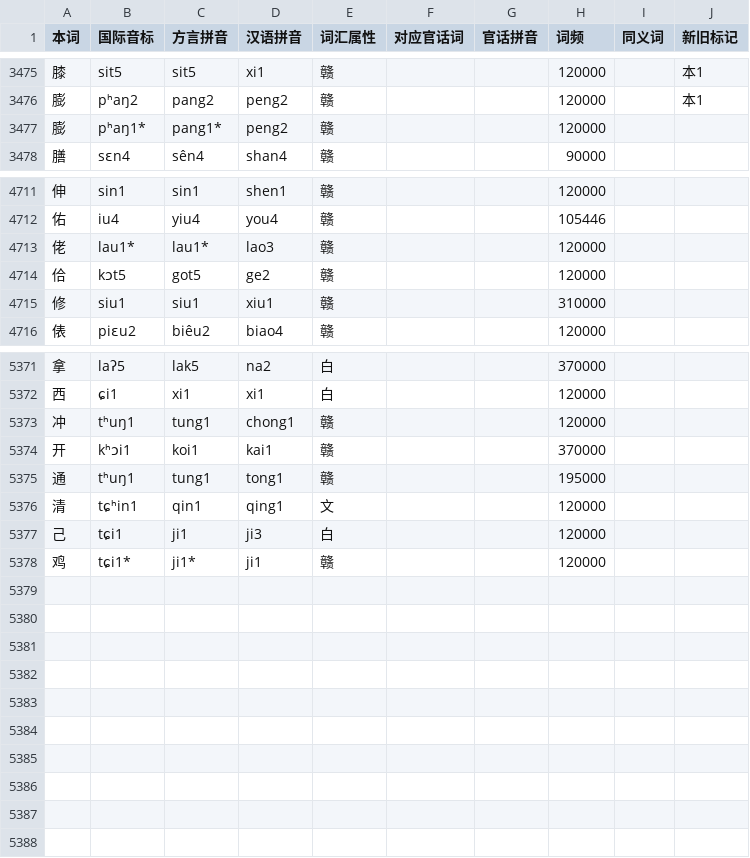
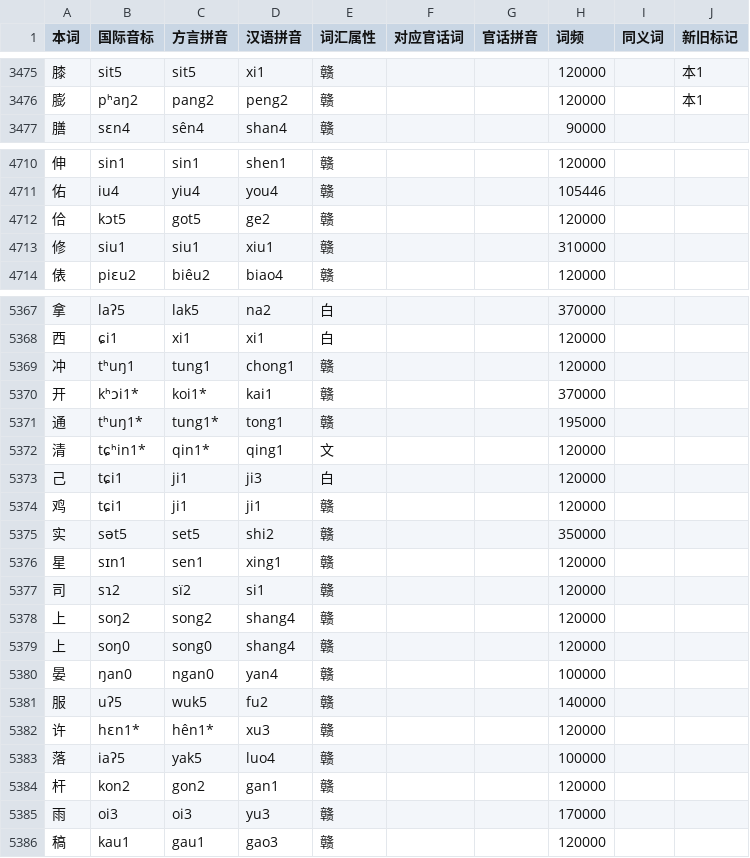
Before and after one commit to Doohaey/GonnyuGeneralIME, a TSV file: resources/regions/sinyi/dictionaries/chars.tsv, drawn as a sheet; only a part is shown, gaps mark what is left out; the diff covers the shown part only.

Commit message:
fix(dict): reconcile Sinyi readings with PR #12 changes

```diff
--- a/resources/regions/sinyi/dictionaries/chars.tsv
+++ b/resources/regions/sinyi/dictionaries/chars.tsv
@@ -3476,3 +3476,2 @@
 膨	pʰaŋ2	pang2	peng2	赣			120000		本1
-膨	pʰaŋ1*	pang1*	peng2	赣			120000		
 膳	sɛn4	sên4	shan4	赣			90000		
@@ -4712,3 +4711,2 @@
 佑	iu4	yiu4	you4	赣			105446		
-佬	lau1*	lau1*	lao3	赣			120000		
 佮	kɔt5	got5	ge2	赣			120000		
@@ -5373,6 +5369,18 @@
 冲	tʰuŋ1	tung1	chong1	赣			120000		
-开	kʰɔi1	koi1	kai1	赣			370000		
-通	tʰuŋ1	tung1	tong1	赣			195000		
-清	tɕʰin1	qin1	qing1	文			120000		
+开	kʰɔi1*	koi1*	kai1	赣			370000		
+通	tʰuŋ1*	tung1*	tong1	赣			195000		
+清	tɕʰin1*	qin1*	qing1	文			120000		
 己	tɕi1	ji1	ji3	白			120000		
-鸡	tɕi1*	ji1*	ji1	赣			120000		
+鸡	tɕi1	ji1	ji1	赣			120000		
+实	sət5	set5	shi2	赣			350000		
+星	sɪn1	sen1	xing1	赣			120000		
+司	sɿ2	sï2	si1	赣			120000		
+上	soŋ2	song2	shang4	赣			120000		
+上	soŋ0	song0	shang4	赣			120000		
+晏	ŋan0	ngan0	yan4	赣			100000		
+服	uʔ5	wuk5	fu2	赣			140000		
+许	hɛn1*	hên1*	xu3	赣			120000		
+落	iaʔ5	yak5	luo4	赣			100000		
+杆	kon2	gon2	gan1	赣			120000		
+雨	oi3	oi3	yu3	赣			170000		
+稿	kau1	gau1	gao3	赣			120000		
```
Also changed, not shown: 2 removed rows and 22 edited cells elsewhere in this file, resources/regions/sinyi/dictionaries/gan_chars.tsv, resources/regions/sinyi/dictionaries/gan_words.tsv, 1 other file.
